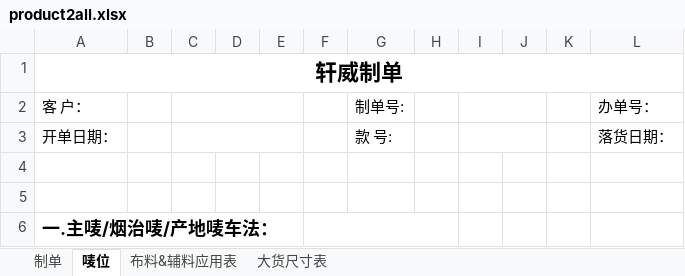
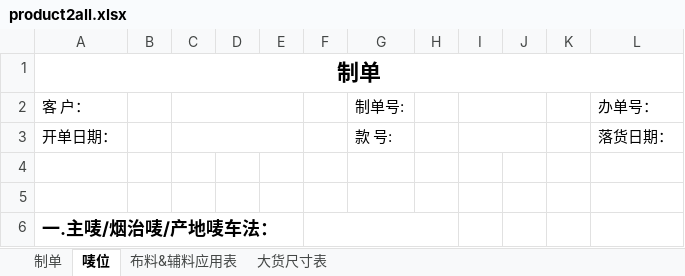
Before and after one commit to cntam/highablePrint, an Excel workbook: template/product2all.xlsx, sheet 唛位, drawn as a sheet; only a part is shown; values as stored, in another font and other column widths than the file's, no borders; the diff names each change by its address in the sheet, - before the commit and + after, or states it on an @@ line.

```diff
--- a/template/product2all.xlsx (sheet 唛位)
+++ b/template/product2all.xlsx (sheet 唛位)
-A1: 轩威制单
+A1: 制单
```
Also changed, not shown: sheet 制单, sheet 布料&辅料应用表, charts or pictures, template/bak/productp2.xlsx, 23 other files.
